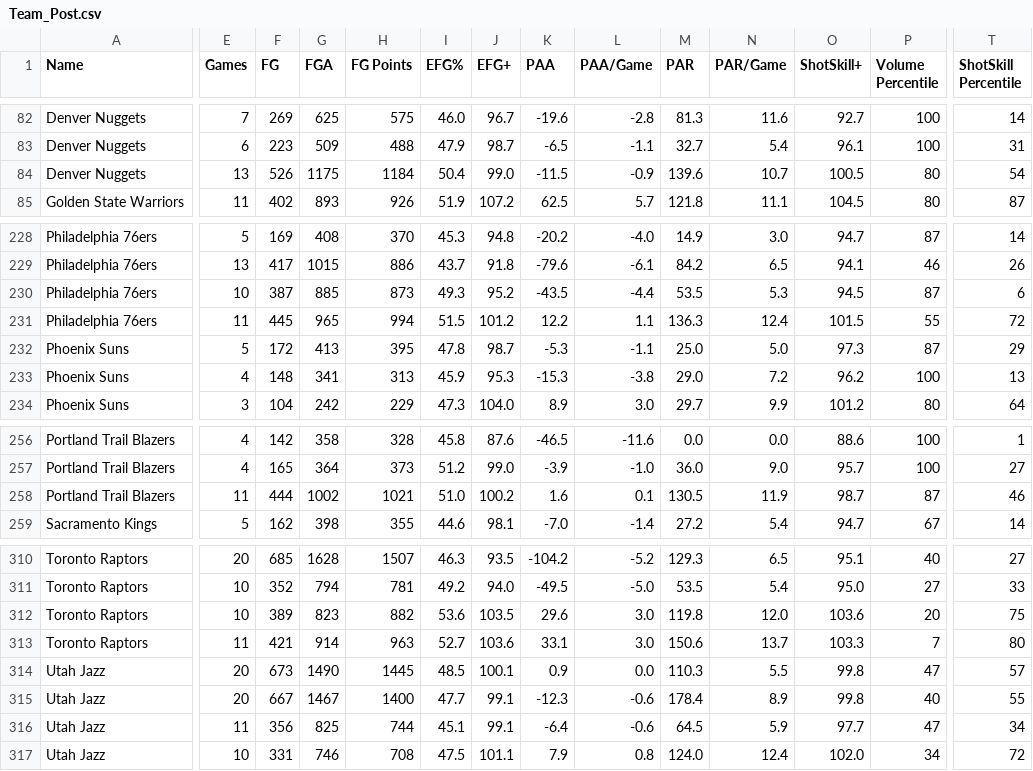
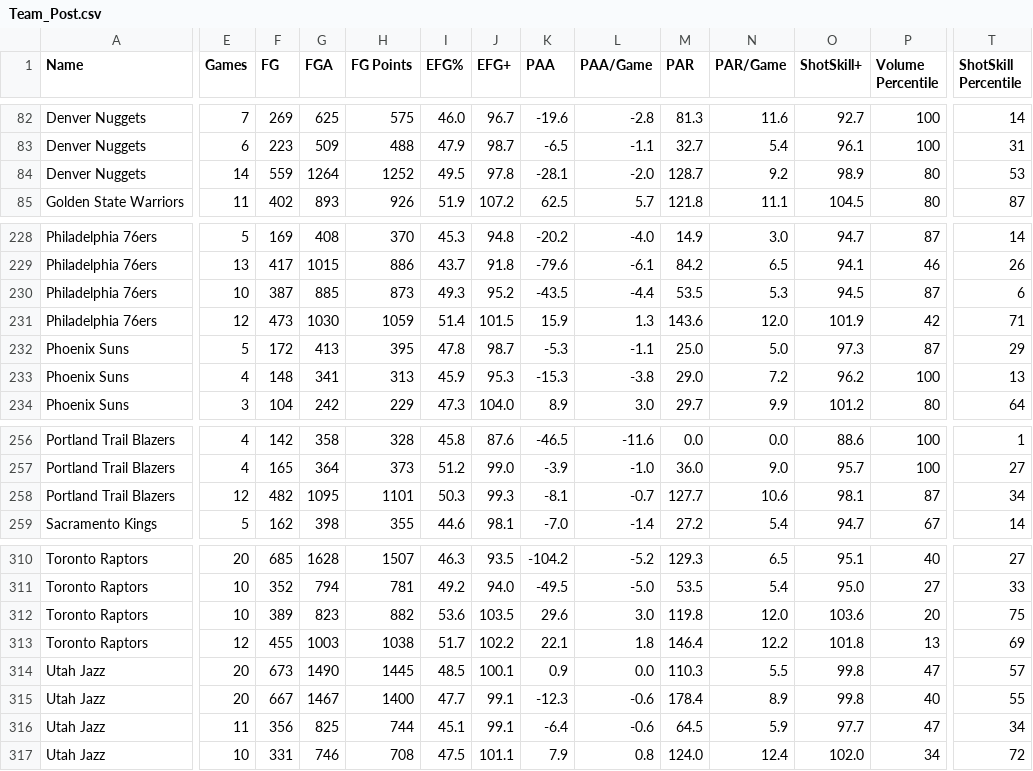
Before and after one commit to Connor-R/nba_shot_charts, a CSV file: csvs/leaderboards/Team_Post.csv, drawn as a sheet; only a part is shown, gaps mark what is left out; removed rows and columns are numbered as before the commit, all else as after; rows hold the shown columns only; the diff covers the shown part only; the diff names each change by its address in the sheet, - before the commit and + after, or states it on an @@ line.

```diff
--- a/csvs/leaderboards/Team_Post.csv
+++ b/csvs/leaderboards/Team_Post.csv
-row 84: Denver Nuggets | 13 | 526 | 1175 | 1184 | 50.4 | 99.0 | -11.5 | -0.9 | 139.6 | 10.7 | 100.5 | 80 | 54
+row 84: Denver Nuggets | 14 | 559 | 1264 | 1252 | 49.5 | 97.8 | -28.1 | -2.0 | 128.7 | 9.2 | 98.9 | 80 | 53
-E231 (Games): 11
+E231 (Games): 12
-F231 (FG): 445
+F231 (FG): 473
-G231 (FGA): 965
+G231 (FGA): 1030
-H231 (FG Points): 994
+H231 (FG Points): 1059
-I231 (EFG%): 51.5
+I231 (EFG%): 51.4
-J231 (EFG+): 101.2
+J231 (EFG+): 101.5
-K231 (PAA): 12.2
+K231 (PAA): 15.9
-L231 (PAA/Game): 1.1
+L231 (PAA/Game): 1.3
-M231 (PAR): 136.3
+M231 (PAR): 143.6
-N231 (PAR/Game): 12.4
+N231 (PAR/Game): 12.0
-O231 (ShotSkill+): 101.5
+O231 (ShotSkill+): 101.9
-P231 (Volume Percentile): 55
+P231 (Volume Percentile): 42
-T231 (ShotSkill Percentile): 72
+T231 (ShotSkill Percentile): 71
-E258 (Games): 11
+E258 (Games): 12
-F258 (FG): 444
+F258 (FG): 482
-G258 (FGA): 1002
+G258 (FGA): 1095
-H258 (FG Points): 1021
+H258 (FG Points): 1101
-I258 (EFG%): 51.0
+I258 (EFG%): 50.3
-J258 (EFG+): 100.2
+J258 (EFG+): 99.3
-K258 (PAA): 1.6
+K258 (PAA): -8.1
-L258 (PAA/Game): 0.1
+L258 (PAA/Game): -0.7
-M258 (PAR): 130.5
+M258 (PAR): 127.7
-N258 (PAR/Game): 11.9
+N258 (PAR/Game): 10.6
-O258 (ShotSkill+): 98.7
+O258 (ShotSkill+): 98.1
-T258 (ShotSkill Percentile): 46
+T258 (ShotSkill Percentile): 34
-E313 (Games): 11
+E313 (Games): 12
-F313 (FG): 421
+F313 (FG): 455
-G313 (FGA): 914
+G313 (FGA): 1003
-H313 (FG Points): 963
+H313 (FG Points): 1038
-I313 (EFG%): 52.7
+I313 (EFG%): 51.7
-J313 (EFG+): 103.6
+J313 (EFG+): 102.2
-K313 (PAA): 33.1
+K313 (PAA): 22.1
-L313 (PAA/Game): 3.0
+L313 (PAA/Game): 1.8
-M313 (PAR): 150.6
+M313 (PAR): 146.4
-N313 (PAR/Game): 13.7
+N313 (PAR/Game): 12.2
-O313 (ShotSkill+): 103.3
+O313 (ShotSkill+): 101.8
-P313 (Volume Percentile): 7
+P313 (Volume Percentile): 13
-T313 (ShotSkill Percentile): 80
+T313 (ShotSkill Percentile): 69
```
Also changed, not shown: 66 edited cells elsewhere in this file, csvs/leaderboards/Player_Post.csv, csvs/leaderboards/Player_Post_Career.csv.
